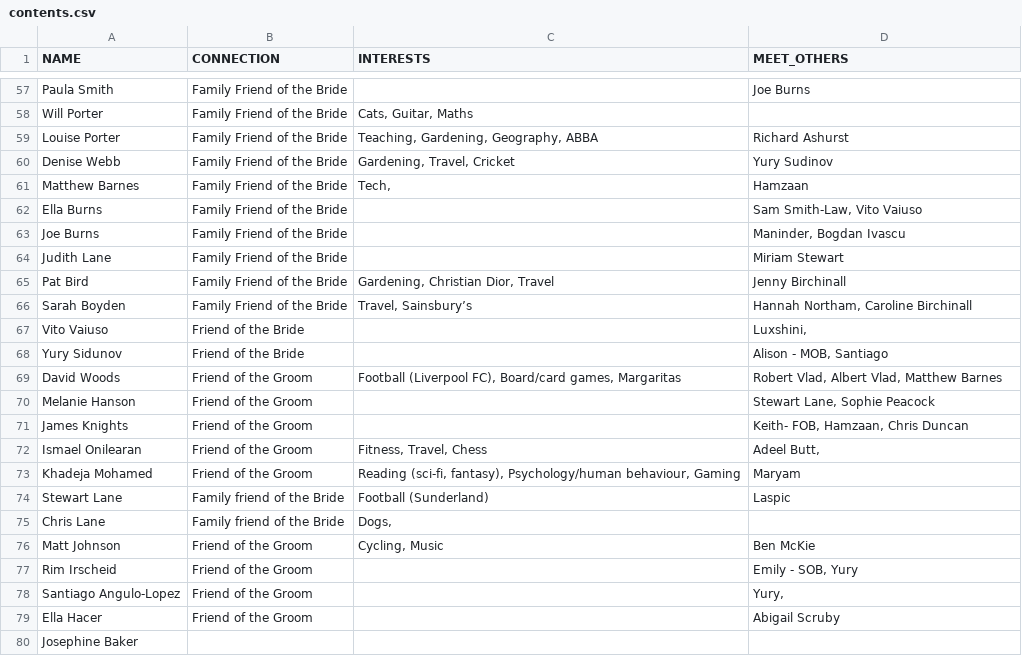
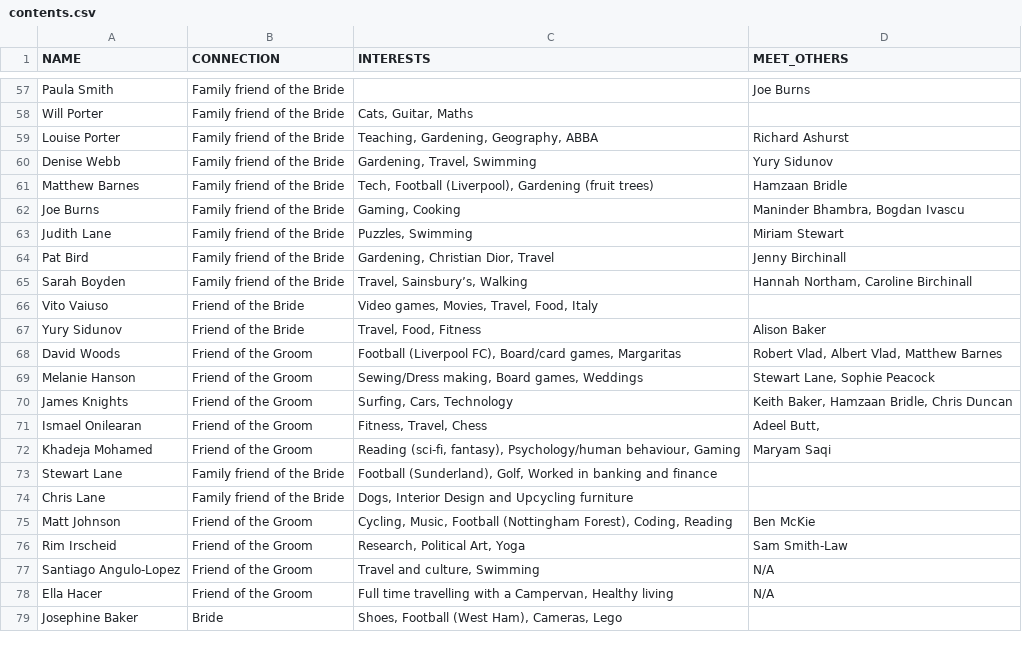
Before and after one commit to voboshi/wedding-qr-codes, a CSV file: contents.csv, drawn as a sheet; only a part is shown, gaps mark what is left out; removed rows and columns are numbered as before the commit, all else as after; the diff covers the shown part only; the diff names each change by its address in the sheet, - before the commit and + after, or states it on an @@ line.

```diff
--- a/contents.csv
+++ b/contents.csv
-B57:B61 (CONNECTION): Family Friend of the Bride
+B57:B61 (CONNECTION): Family friend of the Bride
-C60 (INTERESTS): Gardening, Travel, Cricket
+C60 (INTERESTS): Gardening, Travel, Swimming
-D60 (MEET_OTHERS): Yury Sudinov
+D60 (MEET_OTHERS): Yury Sidunov
-C61 (INTERESTS): Tech,
+C61 (INTERESTS): Tech, Football (Liverpool), Gardening (fruit trees)
-D61 (MEET_OTHERS): Hamzaan
+D61 (MEET_OTHERS): Hamzaan Bridle
-row 62: Ella Burns | Family Friend of the Bride |  | Sam Smith-Law, Vito Vaiuso
-B62:B65 (CONNECTION): Family Friend of the Bride
+B62:B65 (CONNECTION): Family friend of the Bride
-C62 (INTERESTS): (empty)
+C62 (INTERESTS): Gaming, Cooking
-D62 (MEET_OTHERS): Maninder, Bogdan Ivascu
+D62 (MEET_OTHERS): Maninder Bhambra, Bogdan Ivascu
-C63 (INTERESTS): (empty)
+C63 (INTERESTS): Puzzles, Swimming
-C65 (INTERESTS): Travel, Sainsbury’s
+C65 (INTERESTS): Travel, Sainsbury’s, Walking
-C66 (INTERESTS): (empty)
+C66 (INTERESTS): Video games, Movies, Travel, Food, Italy
-D66 (MEET_OTHERS): Luxshini,
+D66 (MEET_OTHERS): (empty)
-C67 (INTERESTS): (empty)
+C67 (INTERESTS): Travel, Food, Fitness
-D67 (MEET_OTHERS): Alison - MOB, Santiago
+D67 (MEET_OTHERS): Alison Baker
-C69 (INTERESTS): (empty)
+C69 (INTERESTS): Sewing/Dress making, Board games, Weddings
-C70 (INTERESTS): (empty)
+C70 (INTERESTS): Surfing, Cars, Technology
-D70 (MEET_OTHERS): Keith- FOB, Hamzaan, Chris Duncan
+D70 (MEET_OTHERS): Keith Baker, Hamzaan Bridle, Chris Duncan
-D72 (MEET_OTHERS): Maryam
+D72 (MEET_OTHERS): Maryam Saqi
-C73 (INTERESTS): Football (Sunderland)
+C73 (INTERESTS): Football (Sunderland), Golf, Worked in banking and finance
-D73 (MEET_OTHERS): Laspic
+D73 (MEET_OTHERS): (empty)
-C74 (INTERESTS): Dogs,
+C74 (INTERESTS): Dogs, Interior Design and Upcycling furniture
-C75 (INTERESTS): Cycling, Music
+C75 (INTERESTS): Cycling, Music, Football (Nottingham Forest), Coding, Reading
-C76 (INTERESTS): (empty)
+C76 (INTERESTS): Research, Political Art, Yoga
-D76 (MEET_OTHERS): Emily - SOB, Yury
+D76 (MEET_OTHERS): Sam Smith-Law
-C77 (INTERESTS): (empty)
+C77 (INTERESTS): Travel and culture, Swimming
-D77 (MEET_OTHERS): Yury,
+D77 (MEET_OTHERS): N/A
-C78 (INTERESTS): (empty)
+C78 (INTERESTS): Full time travelling with a Campervan, Healthy living
-D78 (MEET_OTHERS): Abigail Scruby
+D78 (MEET_OTHERS): N/A
-B79 (CONNECTION): (empty)
+B79 (CONNECTION): Bride
-C79 (INTERESTS): (empty)
+C79 (INTERESTS): Shoes, Football (West Ham), Cameras, Lego
```
Also changed, not shown: 2 added rows, 2 removed rows and 66 edited cells elsewhere in this file.
